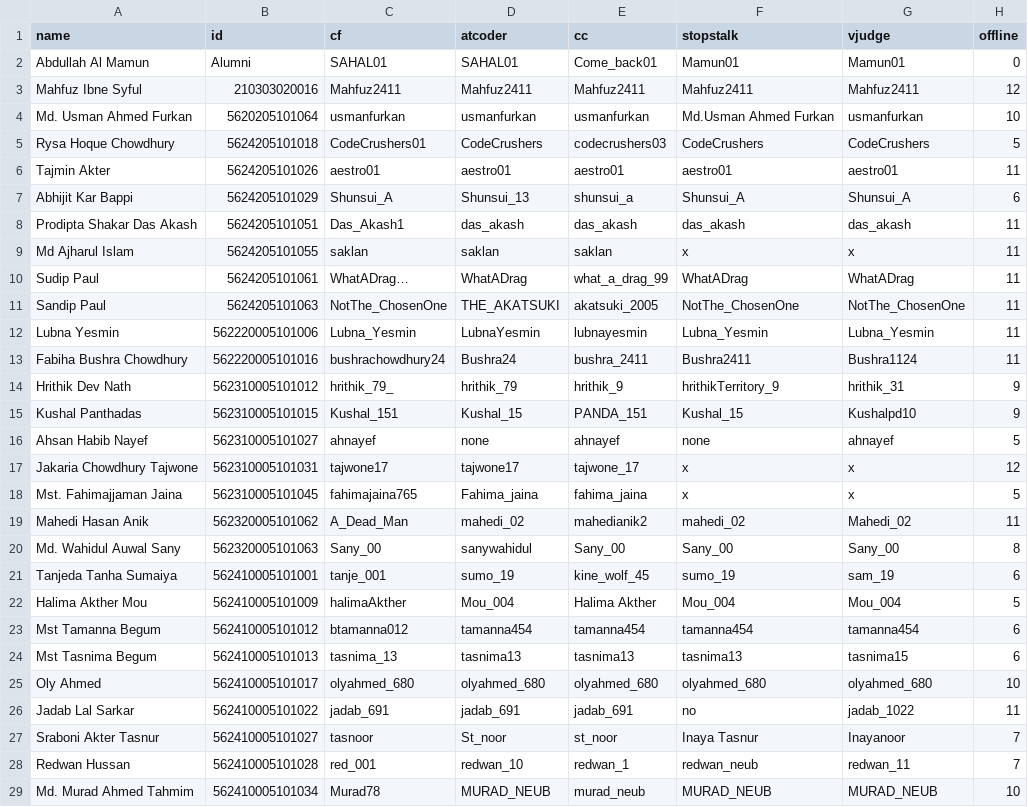
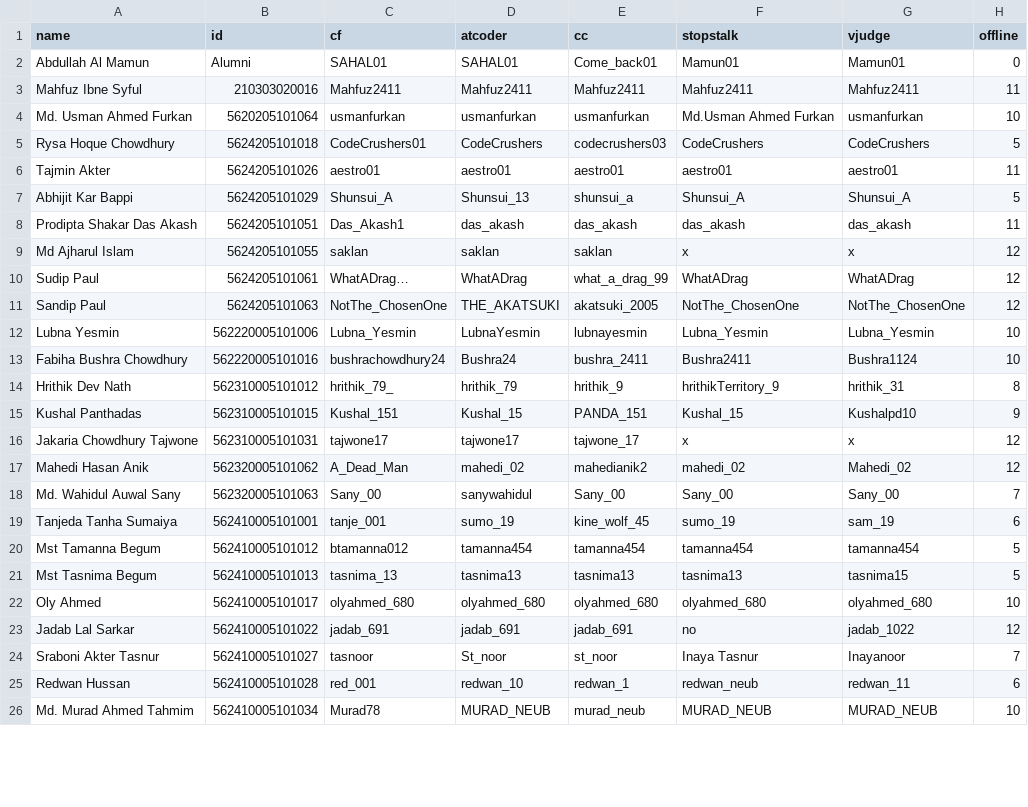
Before and after one commit to arif334/neub-cp-ranklist, a CSV file: data/coder-info.csv, drawn as a sheet; only a part is shown; the diff covers the shown part only.

Commit message:
Update coder-info.csv

```diff
--- a/data/coder-info.csv
+++ b/data/coder-info.csv
@@ -2,3 +2,3 @@ name,id,cf,atcoder,cc,stopstalk,vjudge,offline
 Abdullah Al Mamun,Alumni,SAHAL01,SAHAL01,Come_back01 ,Mamun01,Mamun01,0
-Mahfuz Ibne Syful,210303020016,Mahfuz2411,Mahfuz2411,Mahfuz2411,Mahfuz2411,Mahfuz2411,12
+Mahfuz Ibne Syful,210303020016,Mahfuz2411,Mahfuz2411,Mahfuz2411,Mahfuz2411,Mahfuz2411,11
 Md. Usman Ahmed Furkan,5620205101064,usmanfurkan,usmanfurkan ,usmanfurkan,Md.Usman Ahmed Furkan ,usmanfurkan,10
@@ -6,24 +6,21 @@ Rysa Hoque Chowdhury,5624205101018,CodeCrushers01,CodeCrushers,codecrushers03,Co
 Tajmin Akter,5624205101026,aestro01,aestro01,aestro01,aestro01,aestro01,11
-Abhijit Kar Bappi ,5624205101029,Shunsui_A,Shunsui_13,shunsui_a,Shunsui_A,Shunsui_A,6
+Abhijit Kar Bappi ,5624205101029,Shunsui_A,Shunsui_13,shunsui_a,Shunsui_A,Shunsui_A,5
 Prodipta Shakar Das Akash,5624205101051,Das_Akash1,das_akash,das_akash,das_akash, das_akash,11
-Md Ajharul Islam ,5624205101055,saklan,saklan,saklan,x,x,11
-Sudip Paul,5624205101061,WhatADrag…,WhatADrag ,what_a_drag_99,WhatADrag,WhatADrag,11
-Sandip Paul,5624205101063,NotThe_ChosenOne,THE_AKATSUKI,akatsuki_2005,NotThe_ChosenOne,NotThe_ChosenOne,11
-Lubna Yesmin,562220005101006,Lubna_Yesmin,LubnaYesmin,lubnayesmin,Lubna_Yesmin,Lubna_Yesmin,11
-Fabiha Bushra Chowdhury,562220005101016,bushrachowdhury24,Bushra24,bushra_2411,Bushra2411,Bushra1124,11
-Hrithik Dev Nath,562310005101012,hrithik_79_,hrithik_79,hrithik_9,hrithikTerritory_9,hrithik_31,9
+Md Ajharul Islam ,5624205101055,saklan,saklan,saklan,x,x,12
+Sudip Paul,5624205101061,WhatADrag…,WhatADrag ,what_a_drag_99,WhatADrag,WhatADrag,12
+Sandip Paul,5624205101063,NotThe_ChosenOne,THE_AKATSUKI,akatsuki_2005,NotThe_ChosenOne,NotThe_ChosenOne,12
+Lubna Yesmin,562220005101006,Lubna_Yesmin,LubnaYesmin,lubnayesmin,Lubna_Yesmin,Lubna_Yesmin,10
+Fabiha Bushra Chowdhury,562220005101016,bushrachowdhury24,Bushra24,bushra_2411,Bushra2411,Bushra1124,10
+Hrithik Dev Nath,562310005101012,hrithik_79_,hrithik_79,hrithik_9,hrithikTerritory_9,hrithik_31,8
 Kushal Panthadas,562310005101015,Kushal_151,Kushal_15,PANDA_151,Kushal_15,Kushalpd10,9
-Ahsan Habib Nayef,562310005101027,ahnayef,none,ahnayef,none,ahnayef,5
 Jakaria Chowdhury Tajwone,562310005101031,tajwone17,tajwone17,tajwone_17,x,x,12
-Mst. Fahimajjaman Jaina,562310005101045,fahimajaina765,Fahima_jaina,fahima_jaina,x,x,5
-Mahedi Hasan Anik,562320005101062,A_Dead_Man,mahedi_02,mahedianik2,mahedi_02,Mahedi_02,11
-Md. Wahidul Auwal Sany,562320005101063,Sany_00,sanywahidul,Sany_00,Sany_00,Sany_00,8
+Mahedi Hasan Anik,562320005101062,A_Dead_Man,mahedi_02,mahedianik2,mahedi_02,Mahedi_02,12
+Md. Wahidul Auwal Sany,562320005101063,Sany_00,sanywahidul,Sany_00,Sany_00,Sany_00,7
 Tanjeda Tanha Sumaiya,562410005101001,tanje_001,sumo_19,kine_wolf_45,sumo_19,sam_19,6
-Halima Akther Mou,562410005101009,halimaAkther,Mou_004,Halima Akther ,Mou_004,Mou_004,5
-Mst Tamanna Begum,562410005101012,btamanna012 ,tamanna454,tamanna454,tamanna454,tamanna454,6
-Mst Tasnima Begum,562410005101013,tasnima_13,tasnima13,tasnima13,tasnima13,tasnima15,6
+Mst Tamanna Begum,562410005101012,btamanna012 ,tamanna454,tamanna454,tamanna454,tamanna454,5
+Mst Tasnima Begum,562410005101013,tasnima_13,tasnima13,tasnima13,tasnima13,tasnima15,5
 Oly Ahmed,562410005101017,olyahmed_680,olyahmed_680,olyahmed_680,olyahmed_680,olyahmed_680,10
-Jadab Lal Sarkar,562410005101022,jadab_691,jadab_691,jadab_691,no,jadab_1022,11
+Jadab Lal Sarkar,562410005101022,jadab_691,jadab_691,jadab_691,no,jadab_1022,12
 Sraboni Akter Tasnur,562410005101027,tasnoor,St_noor,st_noor,Inaya Tasnur,Inayanoor,7
-Redwan Hussan ,562410005101028,red_001,redwan_10,redwan_1,redwan_neub,redwan_11,7
+Redwan Hussan ,562410005101028,red_001,redwan_10,redwan_1,redwan_neub,redwan_11,6
 Md. Murad Ahmed Tahmim,562410005101034,Murad78,MURAD_NEUB,murad_neub,MURAD_NEUB,MURAD_NEUB,10
```
Also changed, not shown: 2 edited cells elsewhere in this file.
